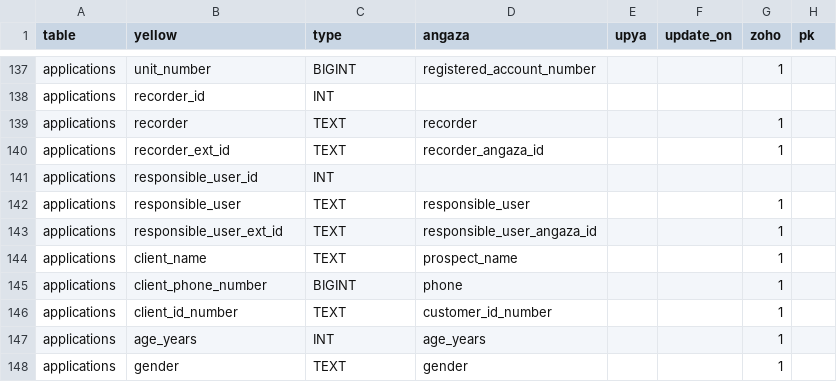
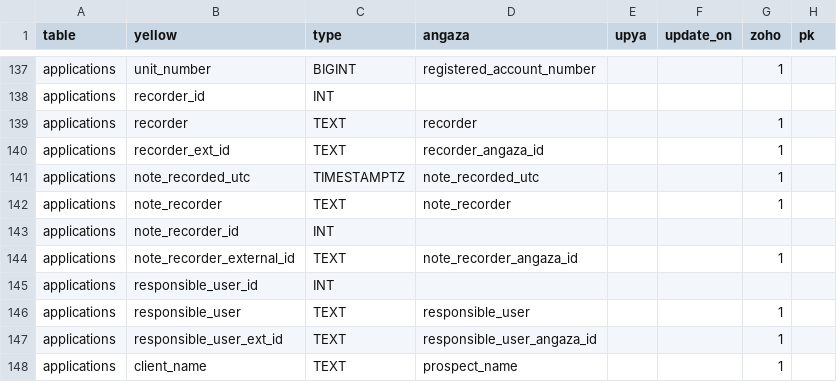
Before and after one commit to yellow-solar/sync, a CSV file: syncmappings.csv, drawn as a sheet; only a part is shown, gaps mark what is left out; the shorter side is filled out with more unchanged rows; the diff names each change by its address in the sheet, - before the commit and + after, or states it on an @@ line.

Commit message:
applications note  mapping

```diff
--- a/syncmappings.csv
+++ b/syncmappings.csv
+row 141: applications | note_recorded_utc | TIMESTAMPTZ | note_recorded_utc |  |  | 1
+row 142: applications | note_recorder | TEXT | note_recorder |  |  | 1
+row 143: applications | note_recorder_id | INT
+row 144: applications | note_recorder_external_id | TEXT | note_recorder_angaza_id |  |  | 1
```
Also changed, not shown: 2 other files.
